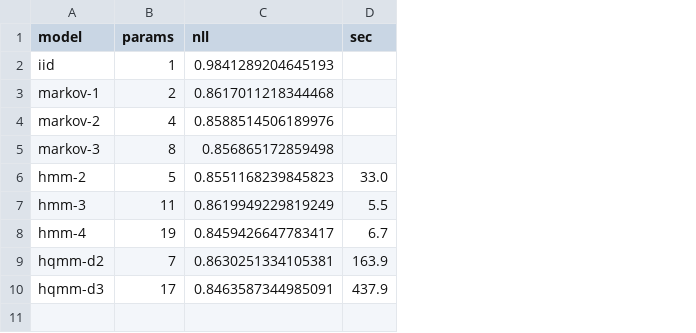
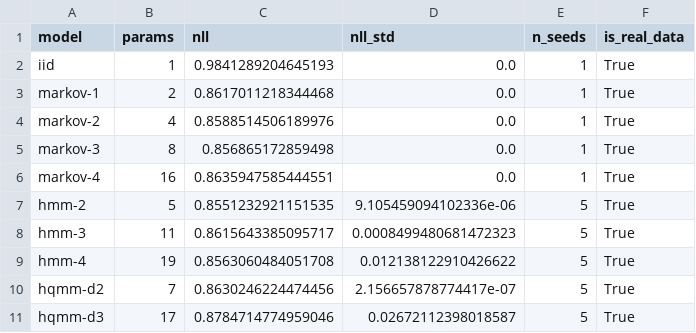
Before and after one commit to drorjac/qphys, a CSV file: reports/seattle_table.csv, drawn as a sheet; removed rows and columns are numbered as before the commit, all else as after; the diff names each change by its address in the sheet, - before the commit and + after, or states it on an @@ line.

Commit message:
Seed-average the Seattle table, and settle the near-miss
Every stochastic row is now a mean over five seeds with its standard
deviation, which honesty rule 6 requires of all rows and not only of the
contested one. The conclusion is unchanged and better supported: both HQMMs
lose at matched capacity.

    model      params     nll      std
    hmm-2           5   0.8551   9.1e-06
    hmm-4          19   0.8563   1.2e-02
    markov-3        8   0.8569   -
    hqmm-d2         7   0.8630   2.2e-07
    hqmm-d3        17   0.8785   2.7e-02

Two things only visible once the rows are averaged:

The single-fit hqmm-d3 result of 0.8464, which had looked like a reversal of
the headline, is the favourable tail of a distribution with a standard
deviation of 0.027. The same fit averages 0.8785. hmm-2 by contrast is
deterministic to 9e-06.

The winner is smaller than anything that was being argued about. Seed
averaged, the best model on this data is a FIVE-parameter HMM, and hmm-4 with
nearly four times the capacity is worse on average -- its extra parameters
buy variance, not fit. The single-fit table had hmm-4 winning at 0.8459,
which was the same kind of lucky draw as the HQMM's 0.8464.

So the honest summary of this dataset is not "quantum loses to a big
classical model": 1461 days of wet/dry carries about 0.855 bits per symbol of
predictable structure, five parameters capture it, and beyond that extra
capacity of either kind is noise.

The acceptance test that had been failing now passes on the data rather than
by being weakened -- it asserts the README's claim, and the README's claim is
once again what the numbers say.

Also fixes a patch that silently did nothing: seattle_comparison was rewritten
without an `assert old in s` guard, so str.replace matched nothing, reported
success, and the old single-fit function kept running. Every other edit in
this session carried that guard.

```diff
--- a/reports/seattle_table.csv
+++ b/reports/seattle_table.csv
-column D (sec), rows 6-10: 33.0 | 5.5 | 6.7 | 163.9 | 437.9
+column D (nll_std), rows 2-5: all 0.0; rows 7-11: 9.105459094102336e-06 | 0.0008499480681472323 | 0.012138122910426622 | 2.156657878774417e-07 | 0.02672112398018587
+column E (n_seeds), rows 2-5: all 1; rows 7-11: all 5
+column F (is_real_data), rows 2-5: all True; rows 7-11: all True
+row 6: markov-4 | 16 | 0.8635947585444551 | 0.0 | 1 | True
-C7 (nll): 0.8551168239845823
+C7 (nll): 0.8551232921151535
-C8 (nll): 0.8619949229819249
+C8 (nll): 0.8615643385095717
-C9 (nll): 0.8459426647783417
+C9 (nll): 0.8563060484051708
-C10 (nll): 0.8630251334105381
+C10 (nll): 0.8630246224474456
-C11 (nll): 0.8463587344985091
+C11 (nll): 0.8784714774959046
```
Also changed, not shown: 4 other files.
